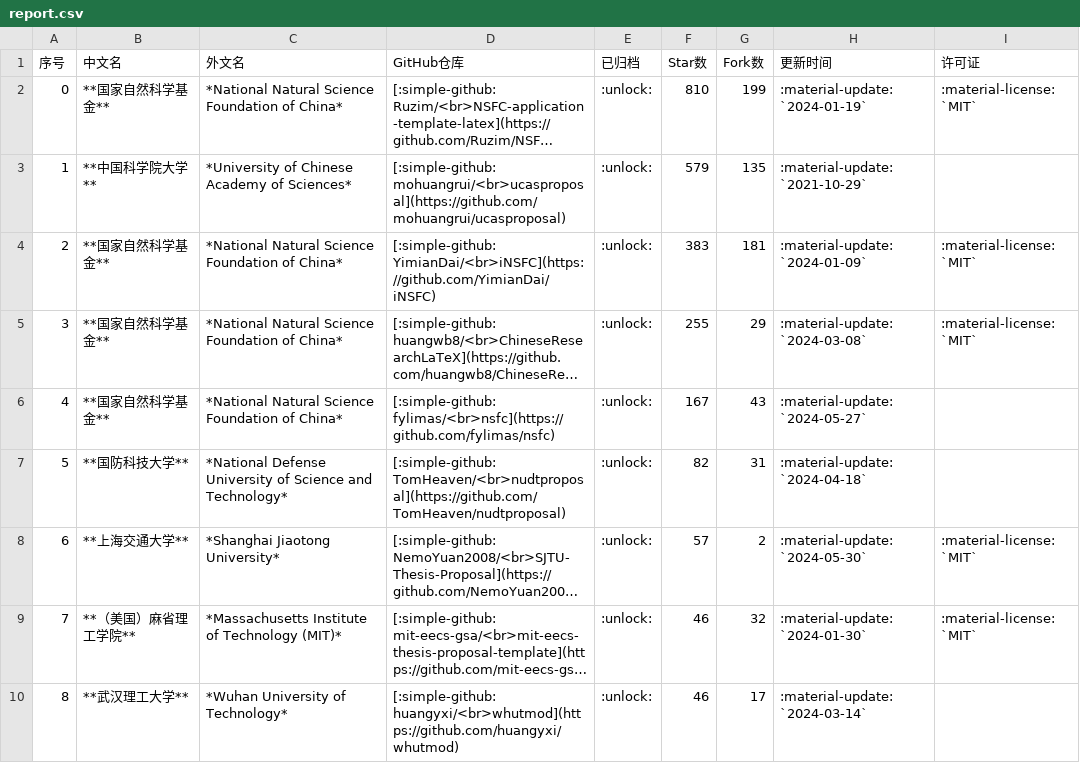
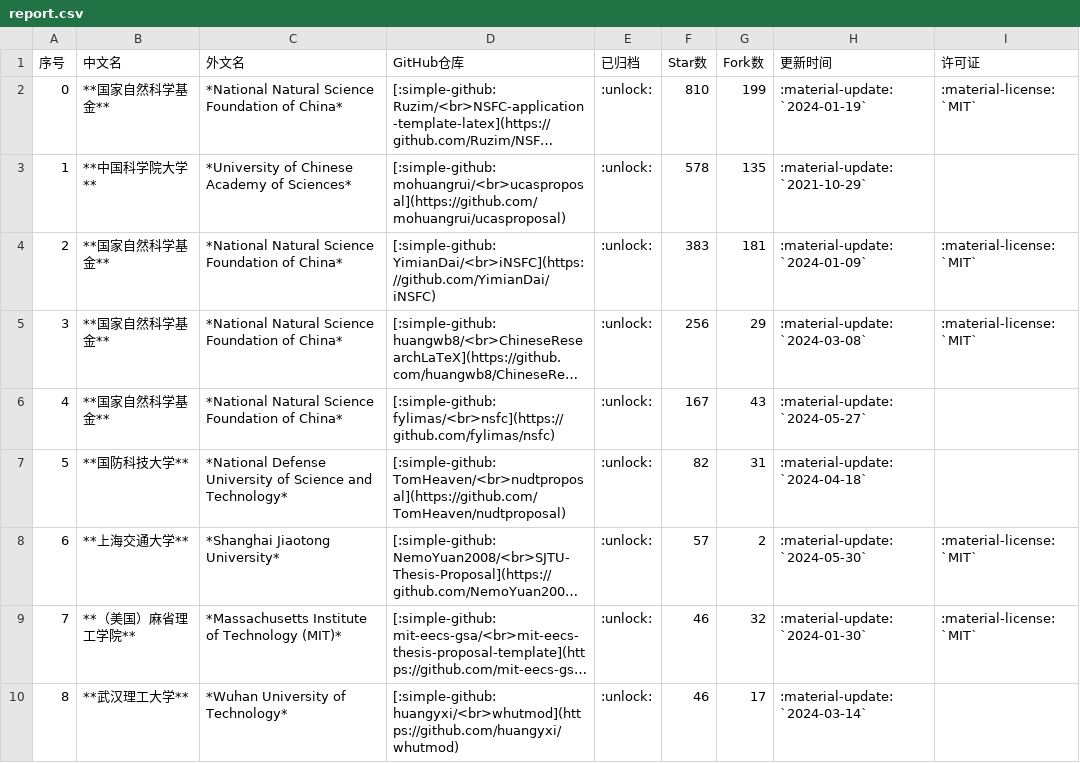
Before and after one commit to hantang/latex-templates, a CSV file: data/report.csv, drawn as a sheet; only a part is shown; long unchanged cells end in …; the diff names each change by its address in the sheet, - before the commit and + after, or states it on an @@ line.

```diff
--- a/data/report.csv
+++ b/data/report.csv
-F3 (Star数): 579
+F3 (Star数): 578
-F5 (Star数): 255
+F5 (Star数): 256
```
Also changed, not shown: data/presentation.csv, data/thesis.csv, 2 other files.
